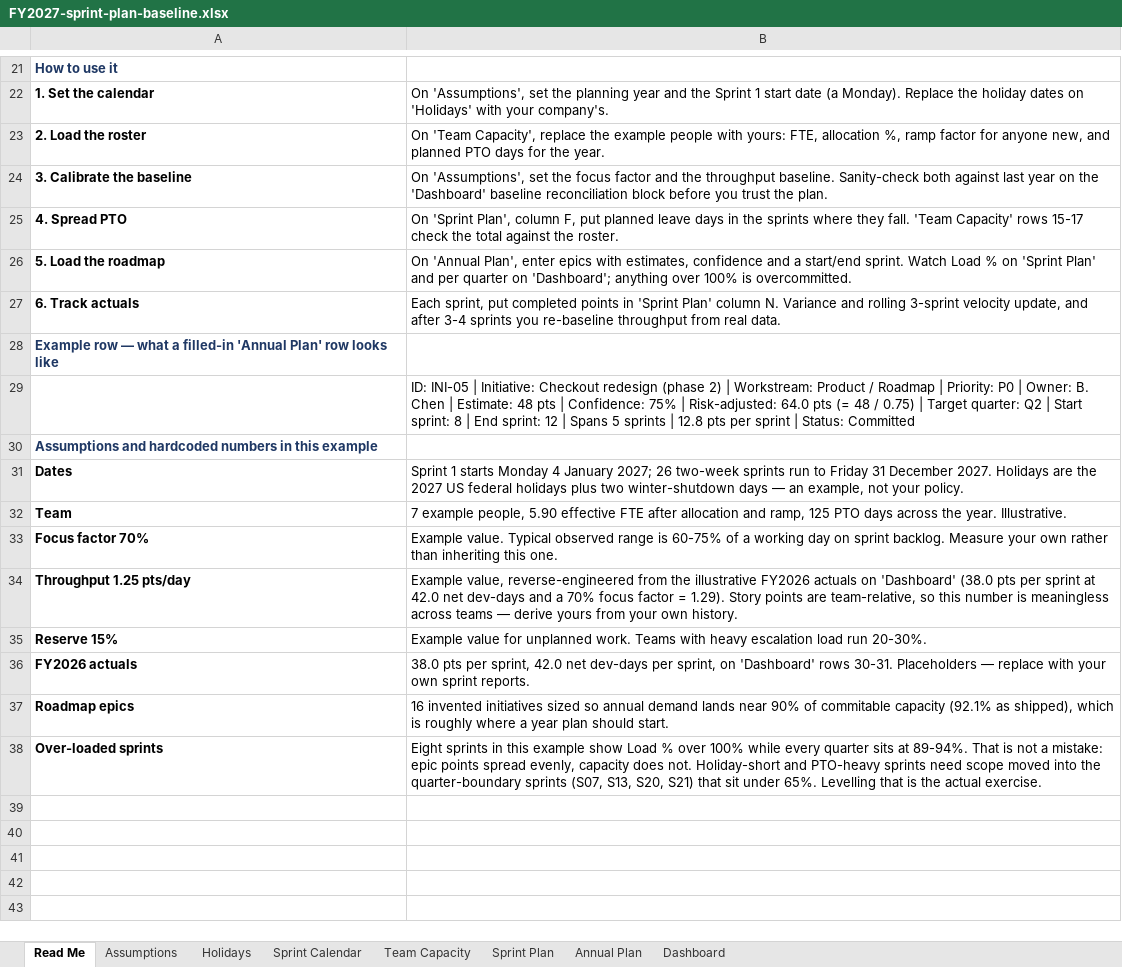
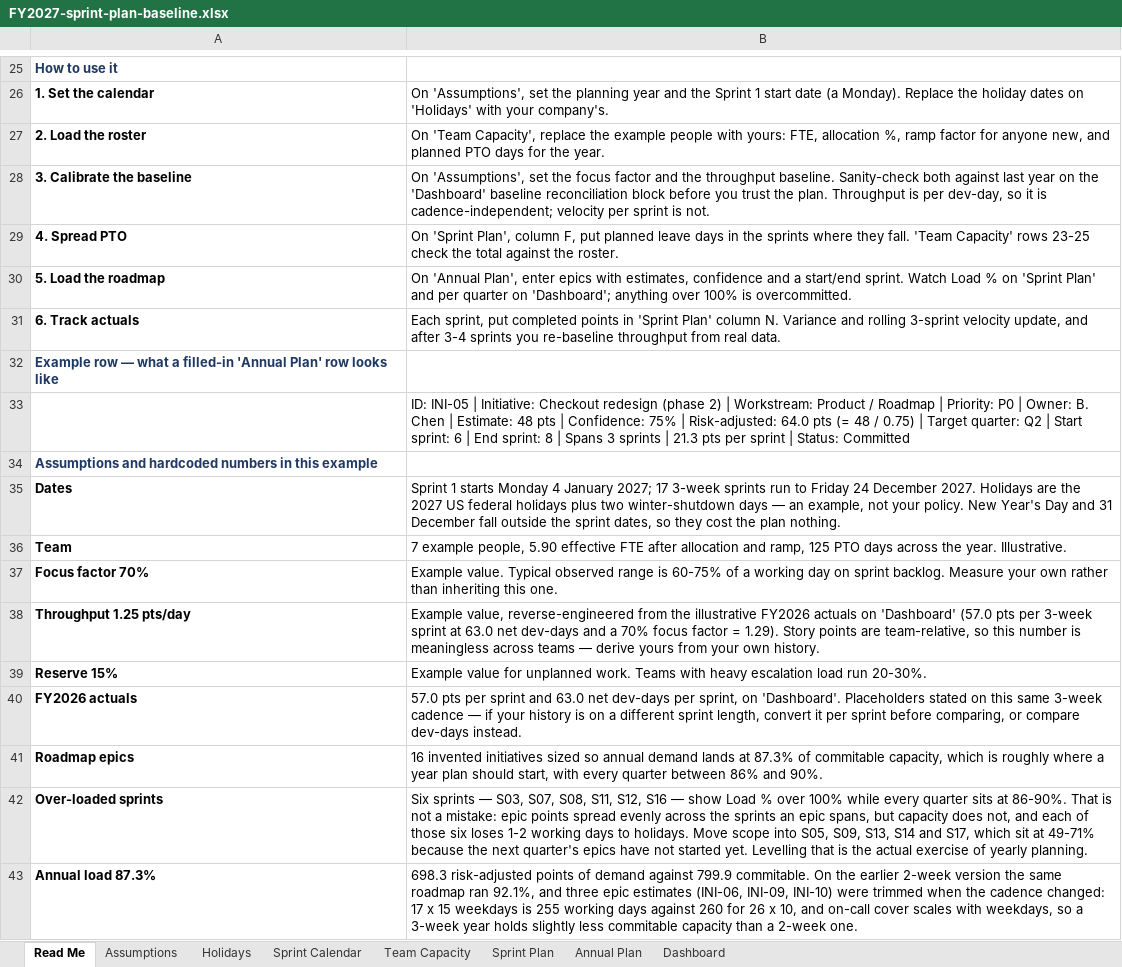
Before and after one commit to beravelli/devops_utils, an Excel workbook: planning/FY2027-sprint-plan-baseline.xlsx, sheet Read Me, drawn as a sheet; only a part is shown, gaps mark what is left out; values as stored, in another font and other column widths than the file's, no borders; addresses are those after the commit; the diff covers the shown part only; the diff names each change by its address in the sheet, - before the commit and + after, or states it on an @@ line.

```diff
--- a/planning/FY2027-sprint-plan-baseline.xlsx (sheet Read Me)
+++ b/planning/FY2027-sprint-plan-baseline.xlsx (sheet Read Me)
-B28: …the plan.
+B28: …the plan. Throughput is per dev-day, so it is cadence-independent; velocity per sprint is not.
-B29: …Capacity' rows 15-17 check the…
+B29: …Capacity' rows 23-25 check the…
-B33: …Start sprint: 8 | End sprint: 12 | Spans 5 sprints | 12.8 pts per…
+B33: …Start sprint: 6 | End sprint: 8 | Spans 3 sprints | 21.3 pts per…
-B35: …January 2027; 26 two-week sprints run to Friday 31 December 2027. Holidays are the 2027 US federal holidays plus two winter-shutdown days — an example, not your policy.
+B35: …January 2027; 17 3-week sprints run to Friday 24 December 2027. Holidays are the 2027 US federal holidays plus two winter-shutdown days — an example, not your policy. New Year's Day and 31 December fall outside the sprint dates, so they cost the plan nothing.
-B38: …on 'Dashboard' (38.0 pts per sprint at 42.0 net dev-days…
+B38: …on 'Dashboard' (57.0 pts per 3-week sprint at 63.0 net dev-days…
-B40: 38.0 pts per sprint, 42.0 net dev-days per sprint, on 'Dashboard' rows 30-31. Placeholders — replace with your own sprint reports.
+B40: 57.0 pts per sprint and 63.0 net dev-days per sprint, on 'Dashboard'. Placeholders stated on this same 3-week cadence — if your history is on a different sprint length, convert it per sprint before comparing, or compare dev-days instead.
-B41: …demand lands near 90% of commitable capacity (92.1% as shipped), which is roughly where a year plan should start.
+B41: …demand lands at 87.3% of commitable capacity, which is roughly where a year plan should start, with every quarter between 86% and 90%.
-B42: Eight sprints in this example show Load % over 100% while every quarter sits at 89-94%. That is not a mistake: epic points spread evenly, capacity does not. Holiday-short and PTO-heavy sprints need scope moved into the quarter-boundary sprints (S07, S13, S20, S21) that sit under 65%. Levelling that is the actual exercise.
+B42: Six sprints — S03, S07, S08, S11, S12, S16 — show Load % over 100% while every quarter sits at 86-90%. That is not a mistake: epic points spread evenly across the sprints an epic spans, but capacity does not, and each of those six loses 1-2 working days to holidays. Move scope into S05, S09, S13, S14 and S17, which sit at 49-71% because the next quarter's epics have not started yet. Levelling that is the actual exercise of yearly planning.
+row 43: Annual load 87.3% | 698.3 risk-adjusted points of demand against 799.9 commitable. On the earlier 2-week version the same roadmap ran 92.1%, and three epic estimates (INI-06, INI-09, INI-10) were trimmed when the cadence changed: 17 x 15 weekdays is 255 working days against 260 for 26 x 10, and on-call cover scales with weekdays, so a 3-week year holds slightly less commitable capacity than a 2-week one.
```
Also changed, not shown: 4 added rows and 2 edited cells elsewhere in this sheet, sheet Sprint Plan, sheet Sprint Calendar, sheet Dashboard, sheet Annual Plan, sheet Assumptions, sheet Holidays, 1 more sheet, 1 other file.
